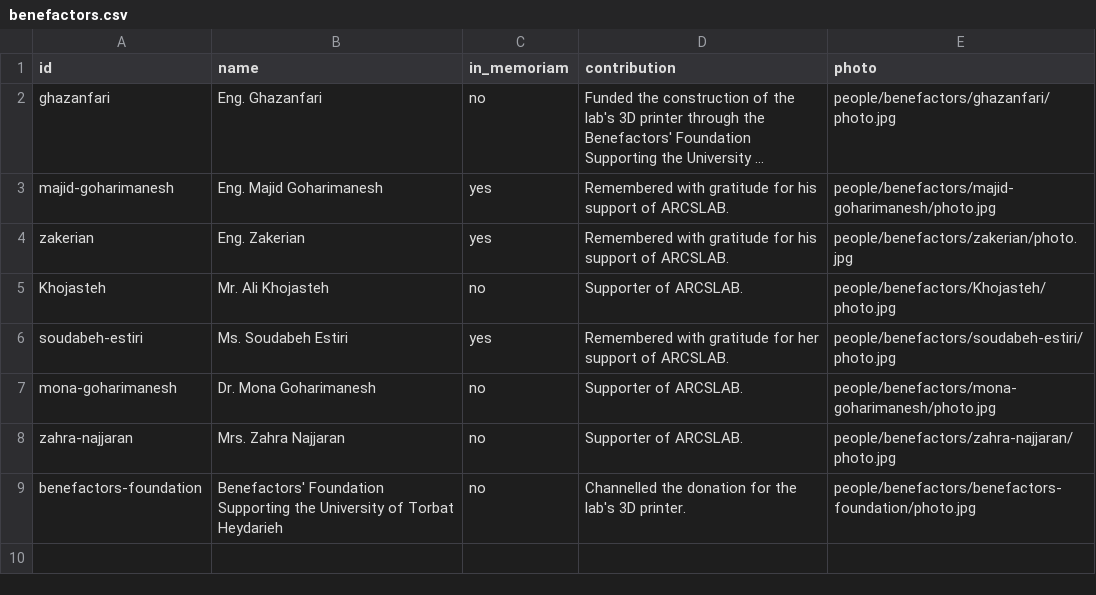
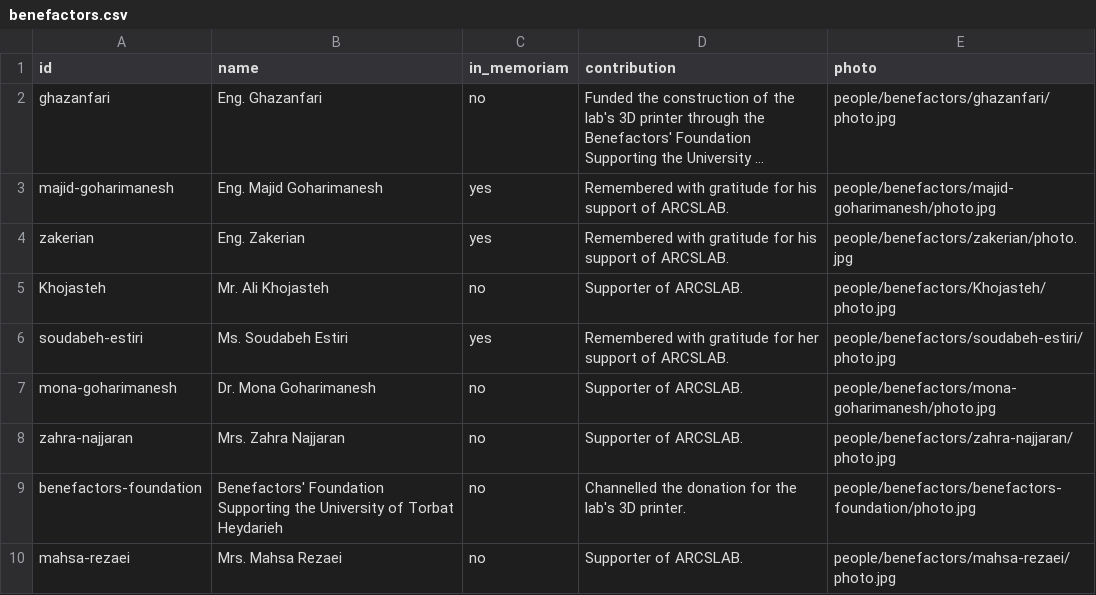
Before and after one commit to goharimanesh/arcslab, a CSV file: data/benefactors.csv, drawn as a sheet; long unchanged cells end in ….

```diff
--- a/data/benefactors.csv
+++ b/data/benefactors.csv
@@ -9 +9,2 @@ zahra-najjaran,Mrs. Zahra Najjaran,no,Supporter of ARCSLAB.,people/benefactors/z
 benefactors-foundation,Benefactors' Foundation Supporting the University of Torbat Heydarieh,no,Channelled the donation for the lab's 3D printer.,people/benefactors/benefactors-foundation/photo.jpg
+mahsa-rezaei,Mrs. Mahsa Rezaei,no,Supporter of ARCSLAB.,people/benefactors/mahsa-rezaei/photo.jpg
```
Also changed, not shown: 2 other files.
